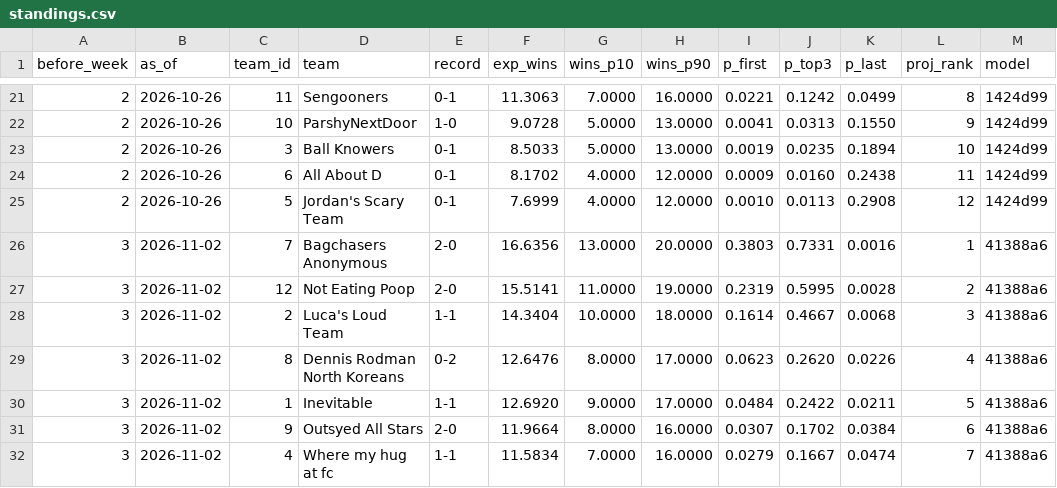
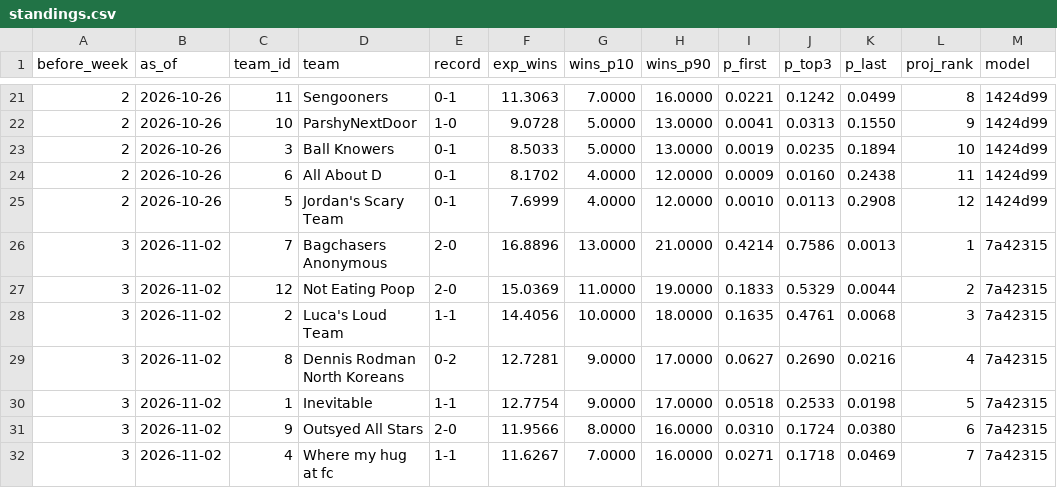
Before and after one commit to Will0Wot/Fantasy_Calculator, a CSV file: tracking/2026-27/standings.csv, drawn as a sheet; only a part is shown, gaps mark what is left out; the diff covers the shown part only.

```diff
--- a/tracking/2026-27/standings.csv
+++ b/tracking/2026-27/standings.csv
@@ -25,8 +25,8 @@ before_week,as_of,team_id,team,record,exp_wins,wins_p10,wins_p90,p_first,p_top3,
 2,2026-10-26,5,Jordan's Scary Team,0-1,7.6999,4.0000,12.0000,0.0010,0.0113,0.2908,12,1424d99
-3,2026-11-02,7,Bagchasers Anonymous,2-0,16.6356,13.0000,20.0000,0.3803,0.7331,0.0016,1,41388a6
-3,2026-11-02,12,Not Eating Poop,2-0,15.5141,11.0000,19.0000,0.2319,0.5995,0.0028,2,41388a6
-3,2026-11-02,2,Luca's Loud Team,1-1,14.3404,10.0000,18.0000,0.1614,0.4667,0.0068,3,41388a6
-3,2026-11-02,8,Dennis Rodman North Koreans,0-2,12.6476,8.0000,17.0000,0.0623,0.2620,0.0226,4,41388a6
-3,2026-11-02,1,Inevitable,1-1,12.6920,9.0000,17.0000,0.0484,0.2422,0.0211,5,41388a6
-3,2026-11-02,9,Outsyed All Stars,2-0,11.9664,8.0000,16.0000,0.0307,0.1702,0.0384,6,41388a6
-3,2026-11-02,4,Where my hug at fc,1-1,11.5834,7.0000,16.0000,0.0279,0.1667,0.0474,7,41388a6
+3,2026-11-02,7,Bagchasers Anonymous,2-0,16.8896,13.0000,21.0000,0.4214,0.7586,0.0013,1,7a42315
+3,2026-11-02,12,Not Eating Poop,2-0,15.0369,11.0000,19.0000,0.1833,0.5329,0.0044,2,7a42315
+3,2026-11-02,2,Luca's Loud Team,1-1,14.4056,10.0000,18.0000,0.1635,0.4761,0.0068,3,7a42315
+3,2026-11-02,8,Dennis Rodman North Koreans,0-2,12.7281,9.0000,17.0000,0.0627,0.2690,0.0216,4,7a42315
+3,2026-11-02,1,Inevitable,1-1,12.7754,9.0000,17.0000,0.0518,0.2533,0.0198,5,7a42315
+3,2026-11-02,9,Outsyed All Stars,2-0,11.9566,8.0000,16.0000,0.0310,0.1724,0.0380,6,7a42315
+3,2026-11-02,4,Where my hug at fc,1-1,11.6267,7.0000,16.0000,0.0271,0.1718,0.0469,7,7a42315
```
Also changed, not shown: 25 edited cells elsewhere in this file, tracking/2026-27/matchups.csv, tracking/2026-27/players.csv, 2 other files.
